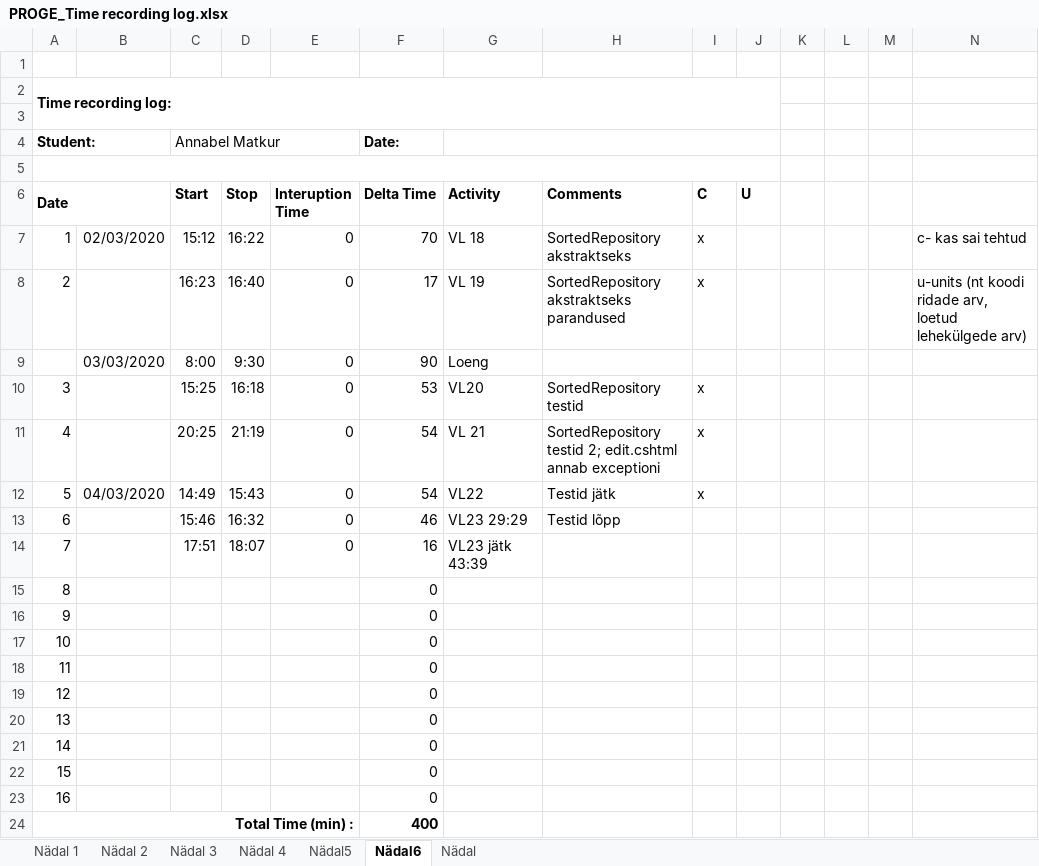
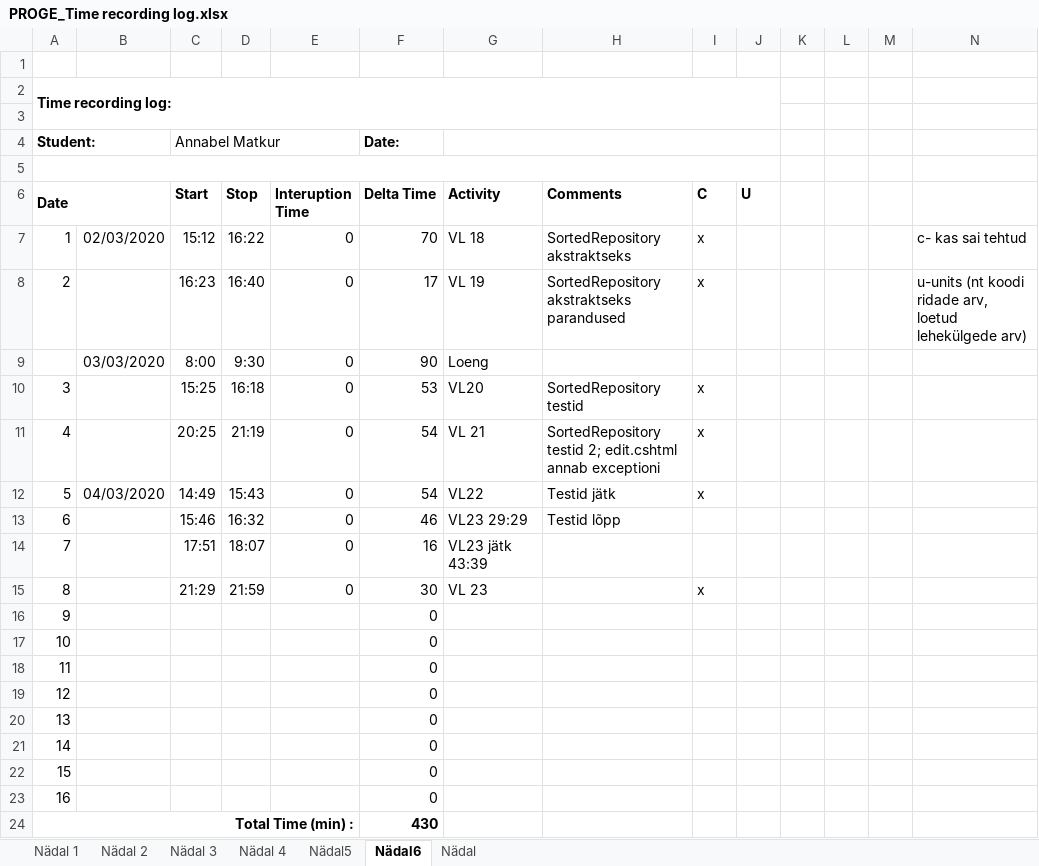
Before and after one commit to AnnabelMa/Kodutood, an Excel workbook: PROGE_Time recording log.xlsx, sheet Nädal6, drawn as a sheet; values as stored, in another font and other column widths than the file's, no borders; the diff names each change by its address in the sheet, - before the commit and + after, or states it on an @@ line.

```diff
--- a/PROGE_Time recording log.xlsx (sheet Nädal6)
+++ b/PROGE_Time recording log.xlsx (sheet Nädal6)
-C15 (Start): (empty)
+C15 (Start): 21:29
-D15 (Stop): (empty)
+D15 (Stop): 21:59
-E15 (Interuption Time): (empty)
+E15 (Interuption Time): 0
-F15 (Delta Time): 0
+F15 (Delta Time): 30
-G15 (Activity): (empty)
+G15 (Activity): VL 23
-I15 (C): (empty)
+I15 (C): x
-F24 (Delta Time): 400
+F24 (Delta Time): 430
```
Also changed, not shown: 1 other file.
